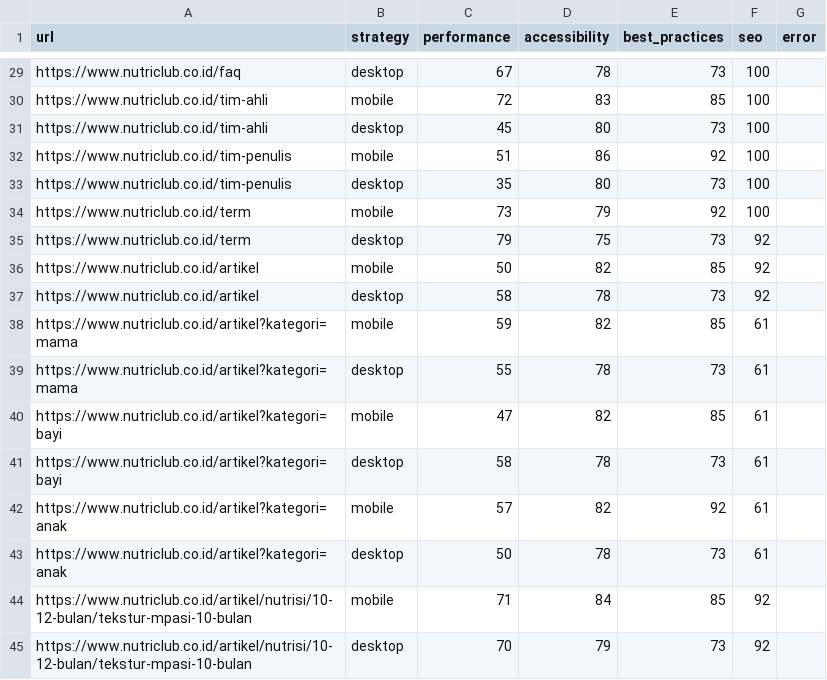
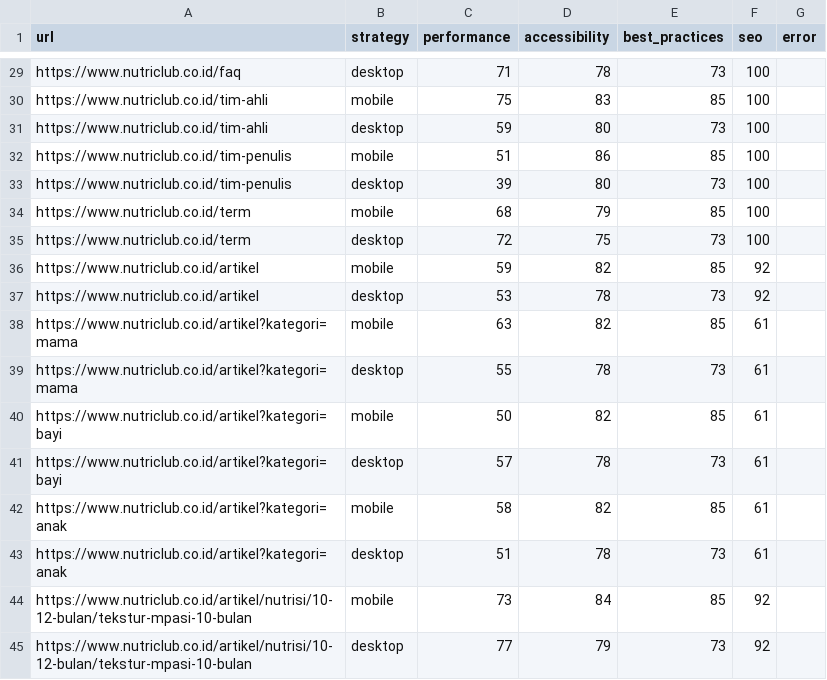
Before and after one commit to maazway/pagespeed-monitor-nr, a CSV file: psi_results.csv, drawn as a sheet; only a part is shown, gaps mark what is left out; the diff covers the shown part only; the diff names each change by its address in the sheet, - before the commit and + after, or states it on an @@ line.

```diff
--- a/psi_results.csv
+++ b/psi_results.csv
-C29 (performance): 67
+C29 (performance): 71
-C30 (performance): 72
+C30 (performance): 75
-C31 (performance): 45
+C31 (performance): 59
-E32 (best_practices): 92
+E32 (best_practices): 85
-C33 (performance): 35
+C33 (performance): 39
-C34 (performance): 73
+C34 (performance): 68
-E34 (best_practices): 92
+E34 (best_practices): 85
-C35 (performance): 79
+C35 (performance): 72
-F35 (seo): 92
+F35 (seo): 100
-C36 (performance): 50
+C36 (performance): 59
-C37 (performance): 58
+C37 (performance): 53
-C38 (performance): 59
+C38 (performance): 63
-C40 (performance): 47
+C40 (performance): 50
-C41 (performance): 58
+C41 (performance): 57
-C42 (performance): 57
+C42 (performance): 58
-E42 (best_practices): 92
+E42 (best_practices): 85
-C43 (performance): 50
+C43 (performance): 51
-C44 (performance): 71
+C44 (performance): 73
-C45 (performance): 70
+C45 (performance): 77
```
Also changed, not shown: 32 edited cells elsewhere in this file, 4 other files.
